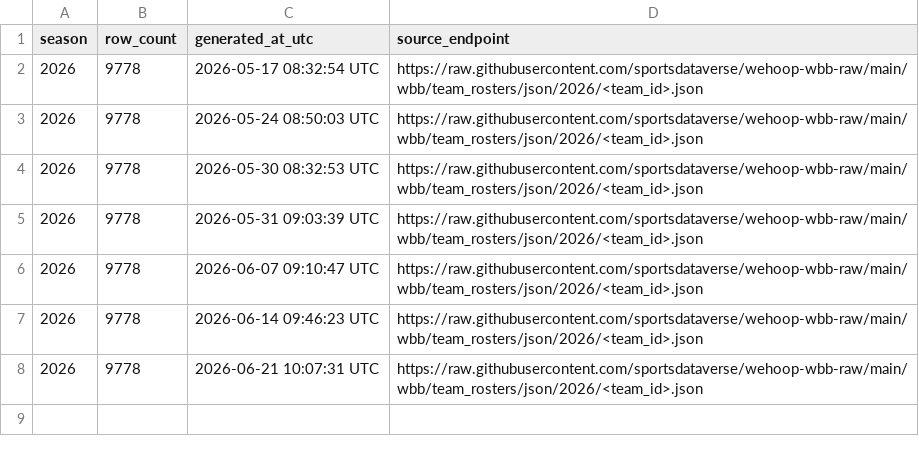
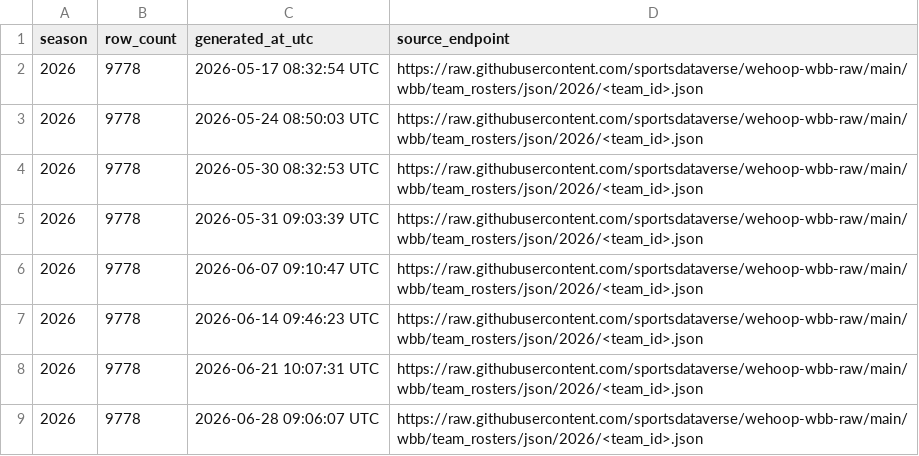
Before and after one commit to sportsdataverse/wehoop-wbb-data, a CSV file: wbb/rosters/wbb_rosters_in_data_repo.csv, drawn as a sheet; the diff names each change by its address in the sheet, - before the commit and + after, or states it on an @@ line.

```diff
--- a/wbb/rosters/wbb_rosters_in_data_repo.csv
+++ b/wbb/rosters/wbb_rosters_in_data_repo.csv
+row 9: 2026 | 9778 | 2026-06-28 09:06:07 UTC | https://raw.githubusercontent.com/sportsdataverse/wehoop-wbb-raw/main/wbb/team_rosters/json/2026/<team_id>.json
```
Also changed, not shown: 2 other files.
